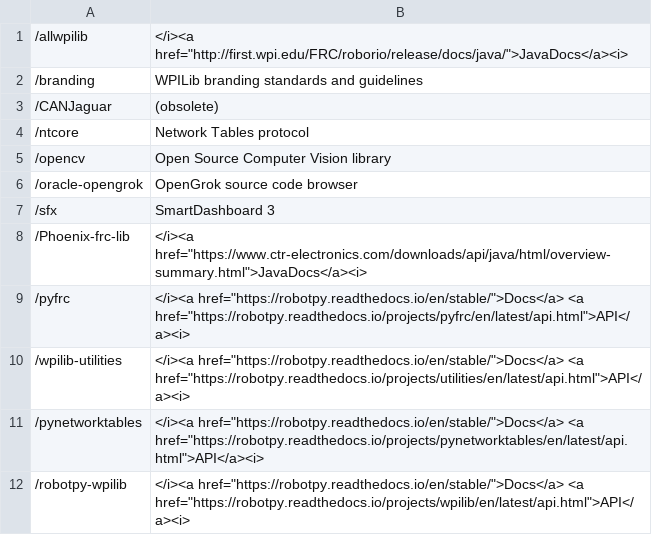
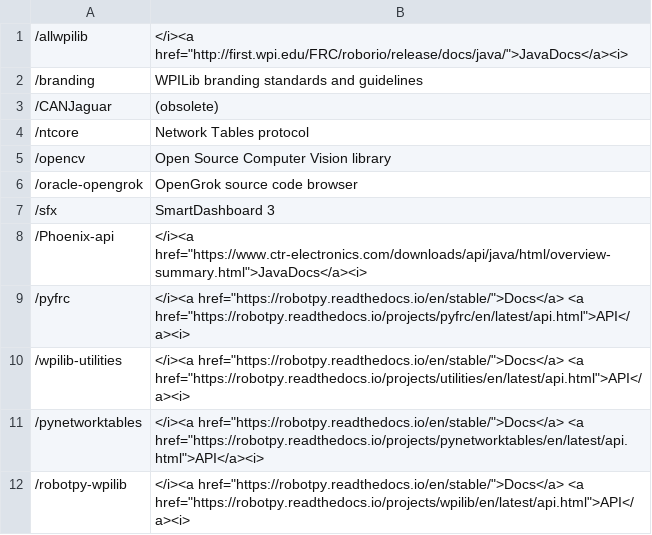
Before and after one commit to ToughTechs151/frcopengrok, a TSV file: paths.tsv, drawn as a sheet.

```diff
--- a/paths.tsv
+++ b/paths.tsv
@@ -7,3 +7,3 @@
 /sfx	SmartDashboard 3
-/Phoenix-frc-lib	</i><a href="https://www.ctr-electronics.com/downloads/api/java/html/overview-summary.html">JavaDocs</a><i>
+/Phoenix-api	</i><a href="https://www.ctr-electronics.com/downloads/api/java/html/overview-summary.html">JavaDocs</a><i>
 /pyfrc	</i><a href="https://robotpy.readthedocs.io/en/stable/">Docs</a> <a href="https://robotpy.readthedocs.io/projects/pyfrc/en/latest/api.html">API</a><i>
```
Also changed, not shown: 3 other files.
